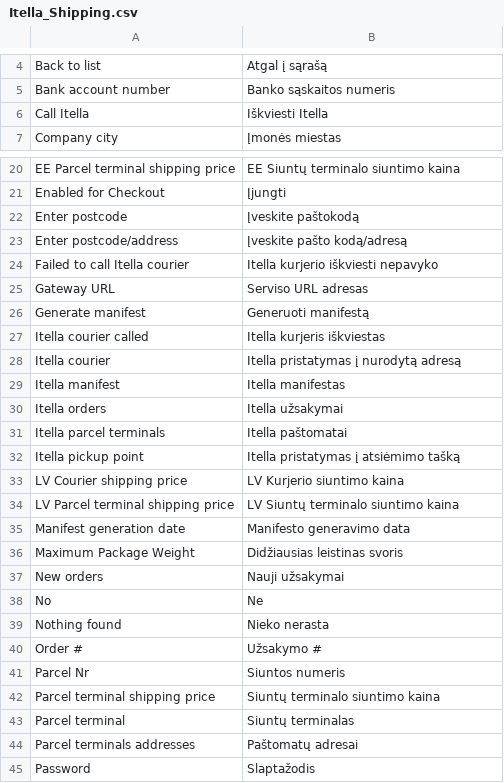
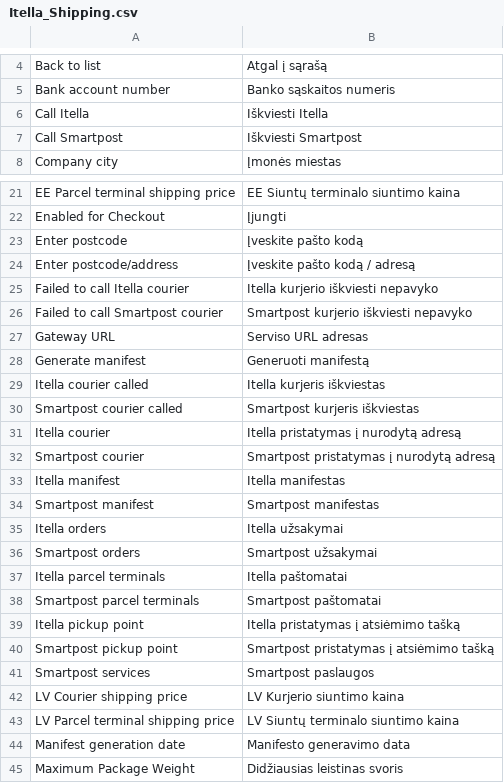
Before and after one commit to markakk/itella-shipping-magento-1.9, a CSV file: app/locale/lt_LT/Itella_Shipping.csv, drawn as a sheet; only a part is shown, gaps mark what is left out; the shorter side is filled out with more unchanged rows.

Commit message:
Change Itella name

```diff
--- a/app/locale/lt_LT/Itella_Shipping.csv
+++ b/app/locale/lt_LT/Itella_Shipping.csv
@@ -6,2 +6,3 @@
 "Call Itella","Iškviesti Itella"
+"Call Smartpost","Iškviesti Smartpost"
 "Company city","Įmonės miestas"
@@ -21,5 +22,6 @@
 "Enabled for Checkout","Įjungti"
-"Enter postcode", "Įveskite paštokodą"
-"Enter postcode/address", "Įveskite pašto kodą/adresą"
+"Enter postcode", "Įveskite pašto kodą"
+"Enter postcode/address", "Įveskite pašto kodą / adresą"
 "Failed to call Itella courier","Itella kurjerio iškviesti nepavyko"
+"Failed to call Smartpost courier","Smartpost kurjerio iškviesti nepavyko"
 "Gateway URL","Serviso URL adresas"
@@ -27,7 +29,14 @@
 "Itella courier called","Itella kurjeris iškviestas"
+"Smartpost courier called","Smartpost kurjeris iškviestas"
 "Itella courier","Itella pristatymas į nurodytą adresą"
+"Smartpost courier","Smartpost pristatymas į nurodytą adresą"
 "Itella manifest","Itella manifestas"
+"Smartpost manifest","Smartpost manifestas"
 "Itella orders","Itella užsakymai"
+"Smartpost orders","Smartpost užsakymai"
 "Itella parcel terminals", "Itella paštomatai"
+"Smartpost parcel terminals", "Smartpost paštomatai"
 "Itella pickup point","Itella pristatymas į atsiėmimo tašką"
+"Smartpost pickup point","Smartpost pristatymas į atsiėmimo tašką"
+"Smartpost services","Smartpost paslaugos"
 "LV Courier shipping price","LV Kurjerio siuntimo kaina"
```
Also changed, not shown: app/locale/et_EE/Itella_Shipping.csv, app/locale/lv_LV/Itella_Shipping.csv, 11 other files.
